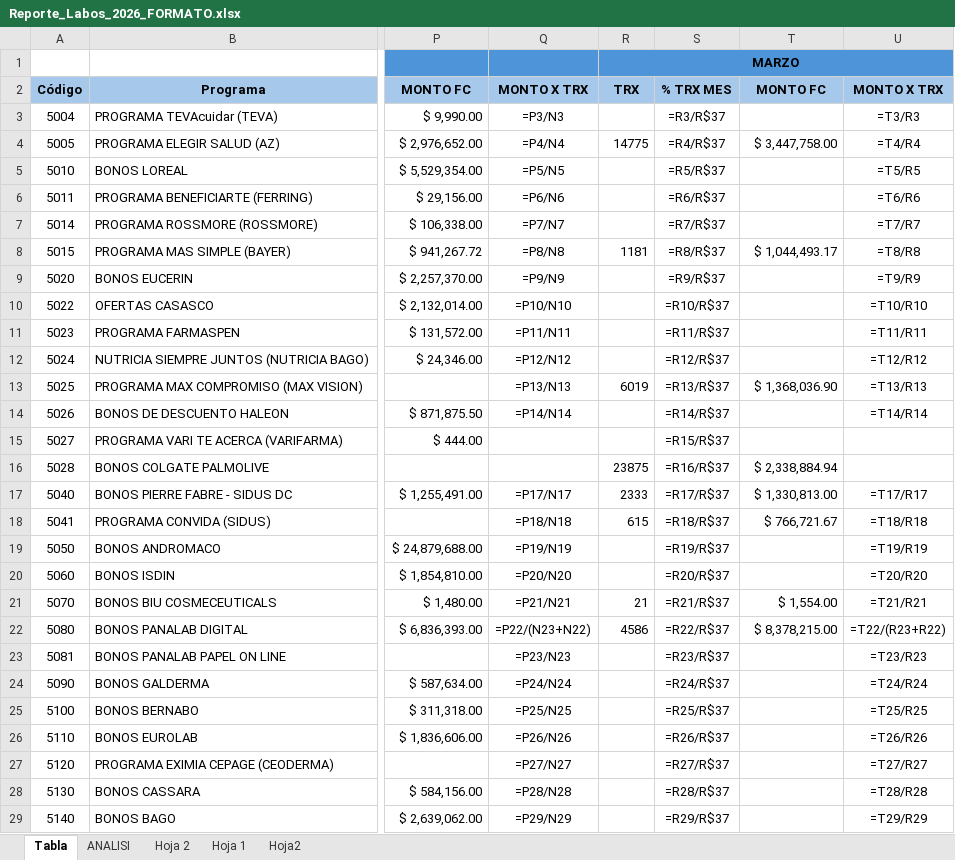
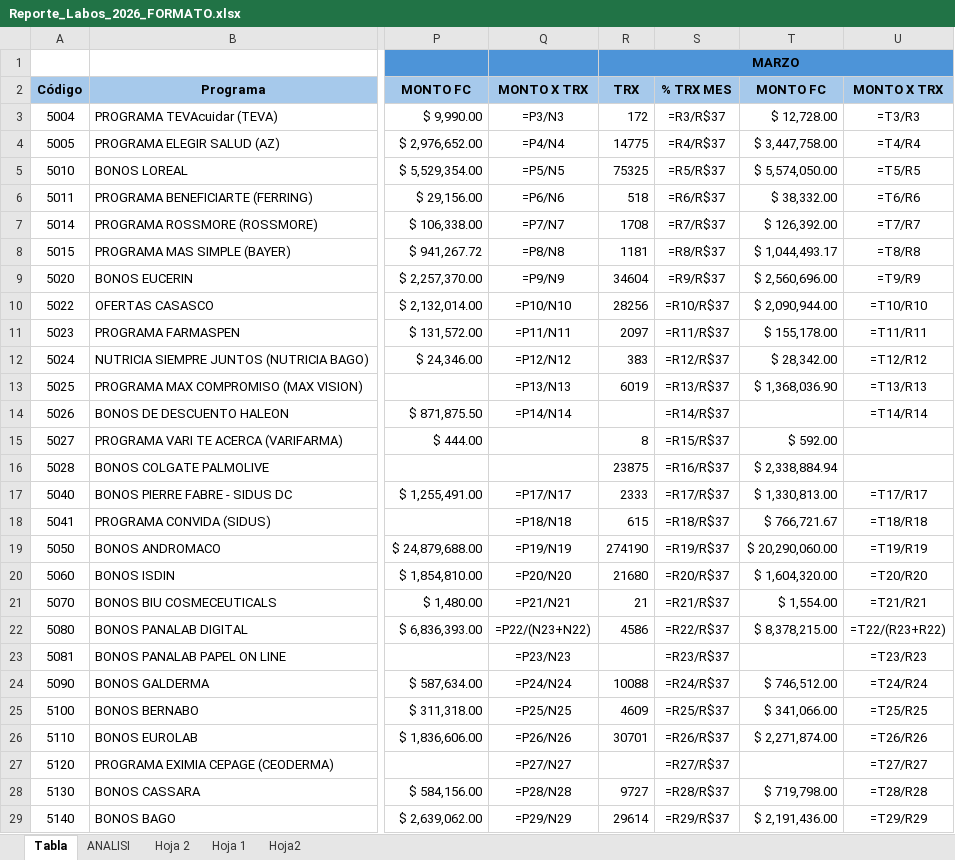
Before and after one commit to lucashojman-lgtm/SEGUIMIENTO-LABORARIOS, an Excel workbook: Reporte_Labos_2026_FORMATO.xlsx, sheet Tabla, drawn as a sheet; only a part is shown, gaps mark what is left out; values as stored, in another font and other column widths than the file's, no borders; formulas without a stored value are shown as written; the diff covers the shown part only; the diff names each change by its address in the sheet, - before the commit and + after, or states it on an @@ line.

```diff
--- a/Reporte_Labos_2026_FORMATO.xlsx (sheet Tabla)
+++ b/Reporte_Labos_2026_FORMATO.xlsx (sheet Tabla)
-R3: (empty)
+R3: 172
-T3: (empty)
+T3: $ 12,728.00
-R5: (empty)
+R5: 75325
-T5: (empty)
+T5: $ 5,574,050.00
-R6: (empty)
+R6: 518
-T6: (empty)
+T6: $ 38,332.00
-R7: (empty)
+R7: 1708
-T7: (empty)
+T7: $ 126,392.00
-R9: (empty)
+R9: 34604
-T9: (empty)
+T9: $ 2,560,696.00
-R10: (empty)
+R10: 28256
-T10: (empty)
+T10: $ 2,090,944.00
-R11: (empty)
+R11: 2097
-T11: (empty)
+T11: $ 155,178.00
-R12: (empty)
+R12: 383
-T12: (empty)
+T12: $ 28,342.00
-R15: (empty)
+R15: 8
-T15: (empty)
+T15: $ 592.00
-R19: (empty)
+R19: 274190
-T19: (empty)
+T19: $ 20,290,060.00
-R20: (empty)
+R20: 21680
-T20: (empty)
+T20: $ 1,604,320.00
-R24: (empty)
+R24: 10088
-T24: (empty)
+T24: $ 746,512.00
-R25: (empty)
+R25: 4609
-T25: (empty)
+T25: $ 341,066.00
-R26: (empty)
+R26: 30701
-T26: (empty)
+T26: $ 2,271,874.00
-R28: (empty)
+R28: 9727
-T28: (empty)
+T28: $ 719,798.00
-R29: (empty)
+R29: 29614
-T29: (empty)
+T29: $ 2,191,436.00
```
Also changed, not shown: 1 added row, 2 removed rows and 14 edited cells elsewhere in this sheet, Reporte_Labos_2026.xlsx, 3 other files.
